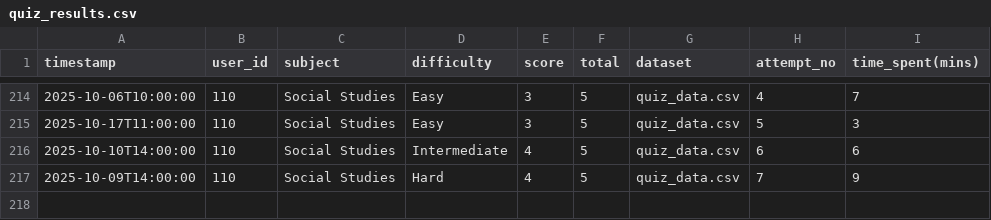
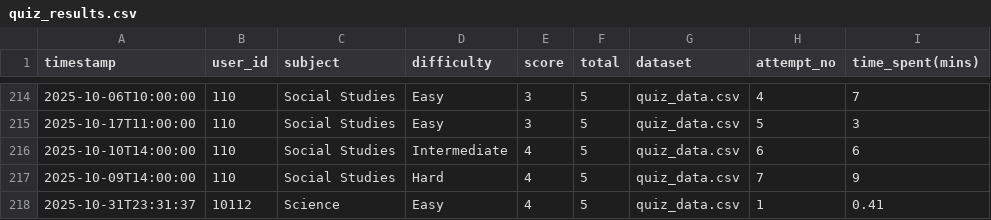
Before and after one commit to AadityaThakkar21/Personalized-Learning-Path-System, a CSV file: quiz_results.csv, drawn as a sheet; only a part is shown, gaps mark what is left out.

```diff
--- a/quiz_results.csv
+++ b/quiz_results.csv
@@ -217 +217,2 @@ timestamp,user_id,subject,difficulty,score,total,dataset,attempt_no,time_spent(m
 2025-10-09T14:00:00,110,Social Studies,Hard,4,5,quiz_data.csv,7,9
+2025-10-31T23:31:37,10112,Science,Easy,4,5,quiz_data.csv,1,0.41
```
Also changed, not shown: 1 other file.
